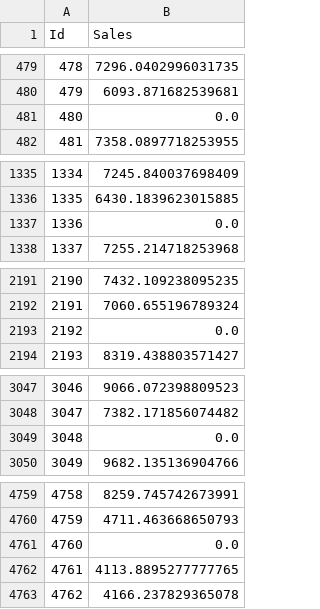
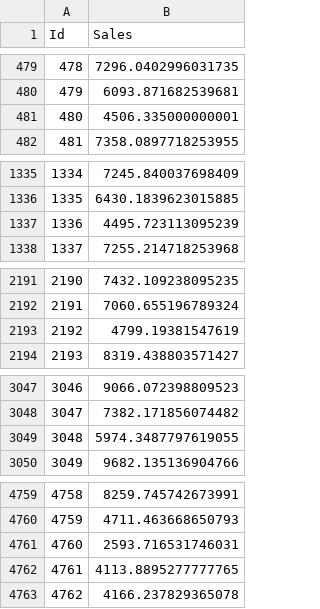
Before and after one commit to Roshanvyas1/Rossmann-store-sales-prediction-model, a CSV file: submission.csv, drawn as a sheet; only a part is shown, gaps mark what is left out; the diff covers the shown part only.

Commit message:
Add Rossmann sales forecasting with Random Forest

```diff
--- a/submission.csv
+++ b/submission.csv
@@ -480,3 +480,3 @@ Id,Sales
 479,6093.871682539681
-480,0.0
+480,4506.335000000001
 481,7358.0897718253955
@@ -1336,3 +1336,3 @@ Id,Sales
 1335,6430.1839623015885
-1336,0.0
+1336,4495.723113095239
 1337,7255.214718253968
@@ -2192,3 +2192,3 @@ Id,Sales
 2191,7060.655196789324
-2192,0.0
+2192,4799.19381547619
 2193,8319.438803571427
@@ -3048,3 +3048,3 @@ Id,Sales
 3047,7382.171856074482
-3048,0.0
+3048,5974.3487797619055
 3049,9682.135136904766
@@ -4760,3 +4760,3 @@ Id,Sales
 4759,4711.463668650793
-4760,0.0
+4760,2593.716531746031
 4761,4113.8895277777765
```
Also changed, not shown: 6 edited cells elsewhere in this file, 3 other files.
